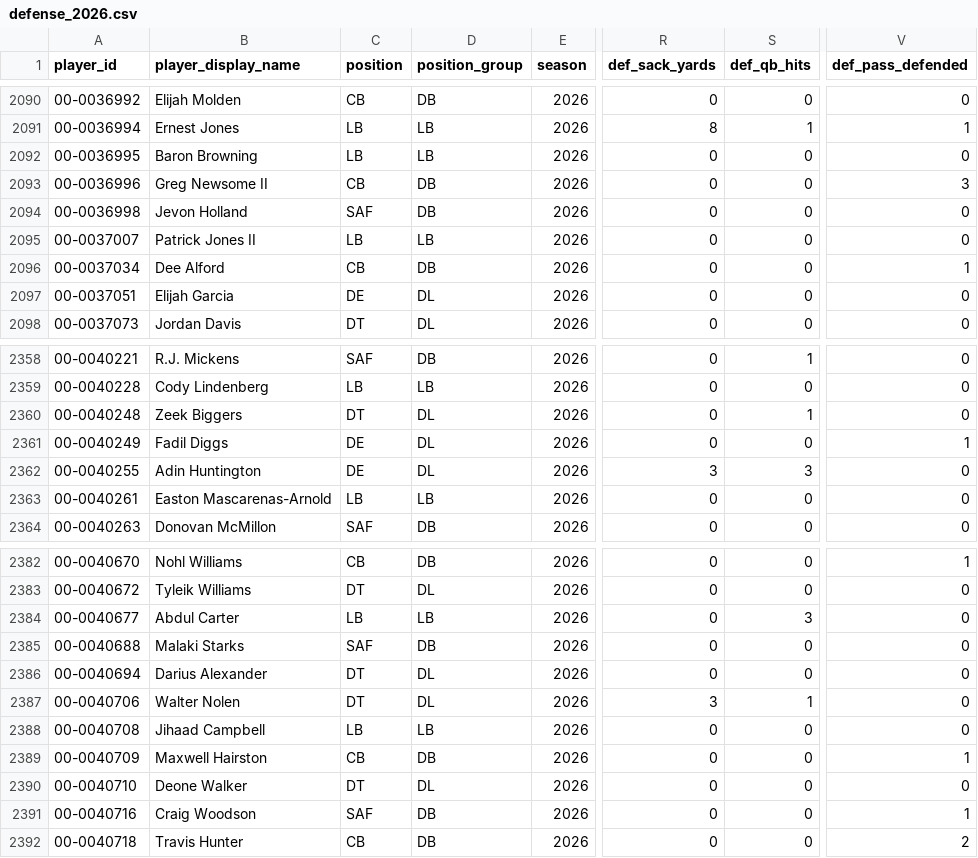
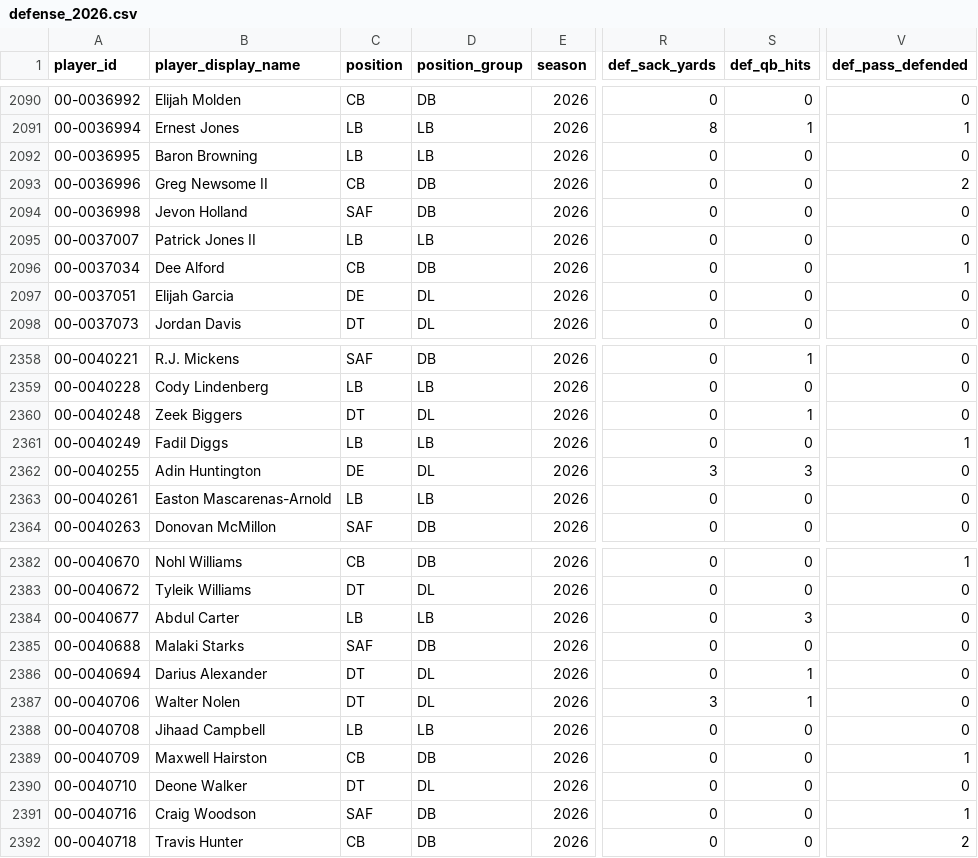
Before and after one commit to edgebets79-dot/edge-nfl-data, a CSV file: data/defense_2026.csv, drawn as a sheet; only a part is shown, gaps mark what is left out; the diff names each change by its address in the sheet, - before the commit and + after, or states it on an @@ line.

```diff
--- a/data/defense_2026.csv
+++ b/data/defense_2026.csv
-V2093 (def_pass_defended): 3
+V2093 (def_pass_defended): 2
-C2361 (position): DE
+C2361 (position): LB
-D2361 (position_group): DL
+D2361 (position_group): LB
-S2386 (def_qb_hits): 0
+S2386 (def_qb_hits): 1
```
Also changed, not shown: data/offense_2026.csv.
